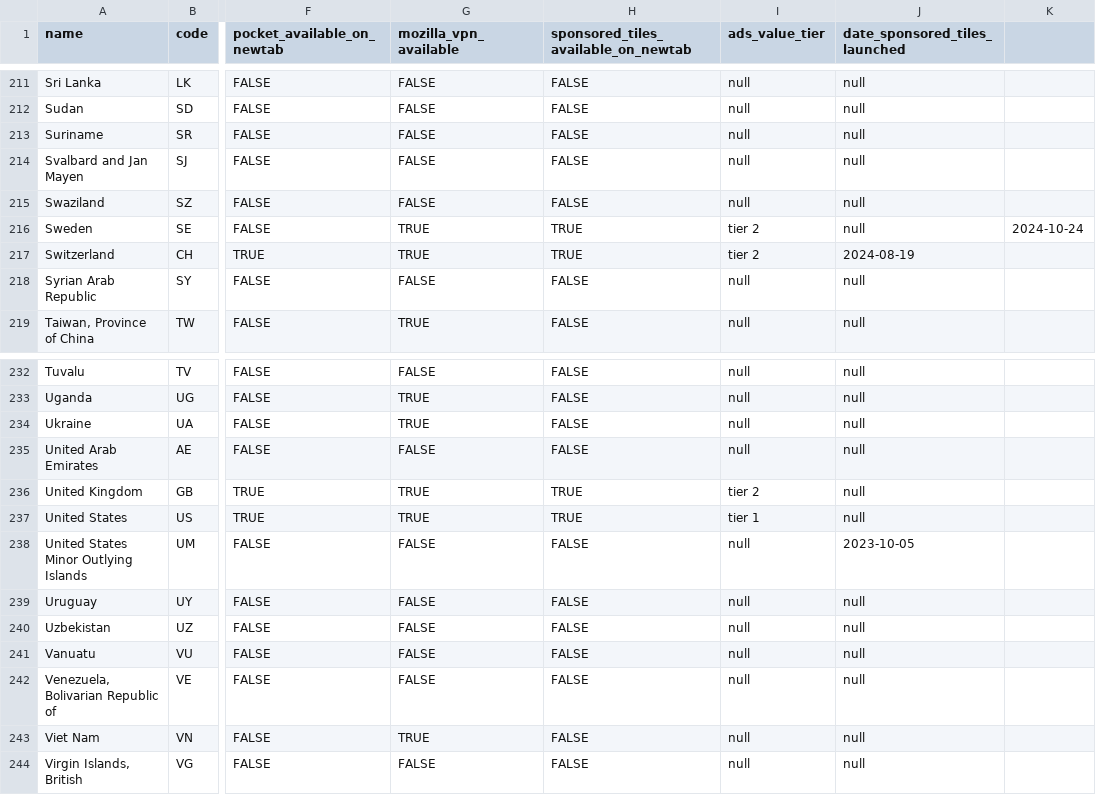
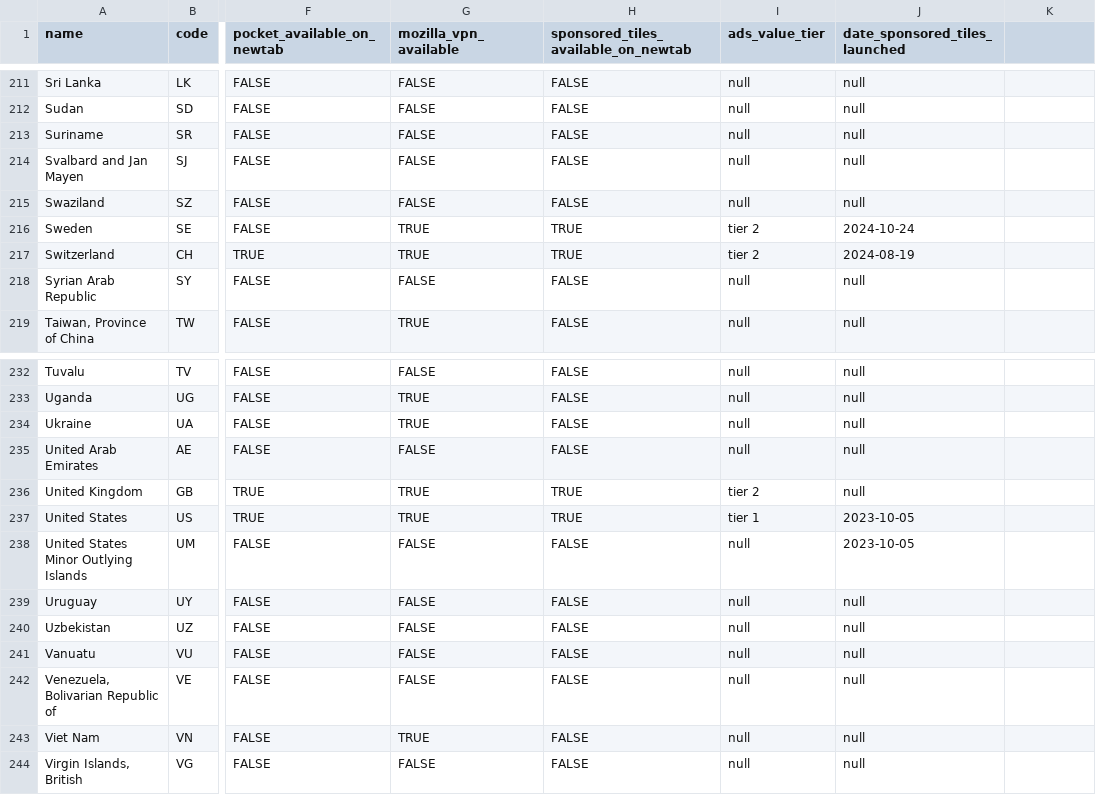
Before and after one commit to mozilla/bigquery-etl, a CSV file: sql/moz-fx-data-shared-prod/static/country_codes_v1/data.csv, drawn as a sheet; only a part is shown, gaps mark what is left out; the diff names each change by its address in the sheet, - before the commit and + after, or states it on an @@ line.

Commit message:
Correcting typos

```diff
--- a/sql/moz-fx-data-shared-prod/static/country_codes_v1/data.csv
+++ b/sql/moz-fx-data-shared-prod/static/country_codes_v1/data.csv
-J216 (date_sponsored_tiles_launched): null
+J216 (date_sponsored_tiles_launched): 2024-10-24
-K216: 2024-10-24
+K216: (empty)
-J237 (date_sponsored_tiles_launched): null
+J237 (date_sponsored_tiles_launched): 2023-10-05
```
